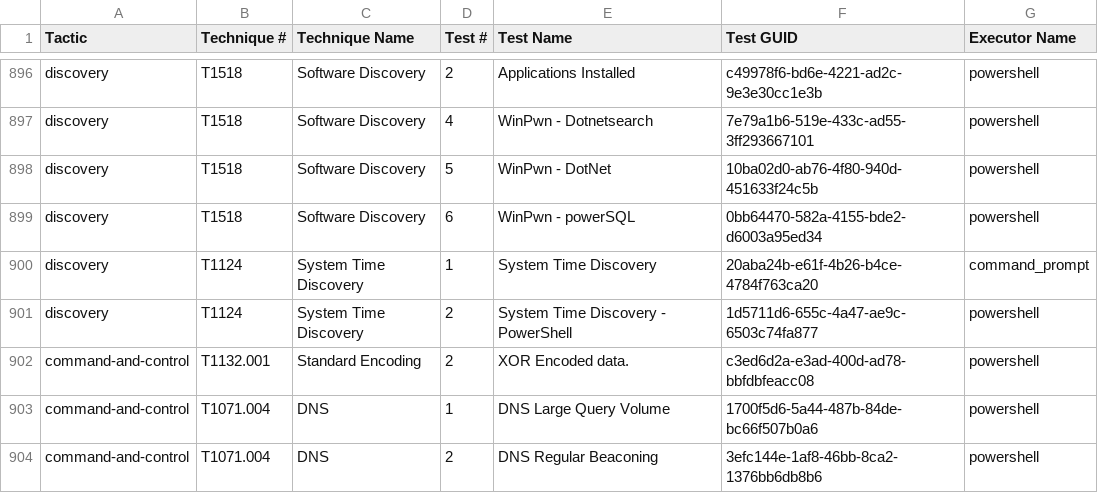
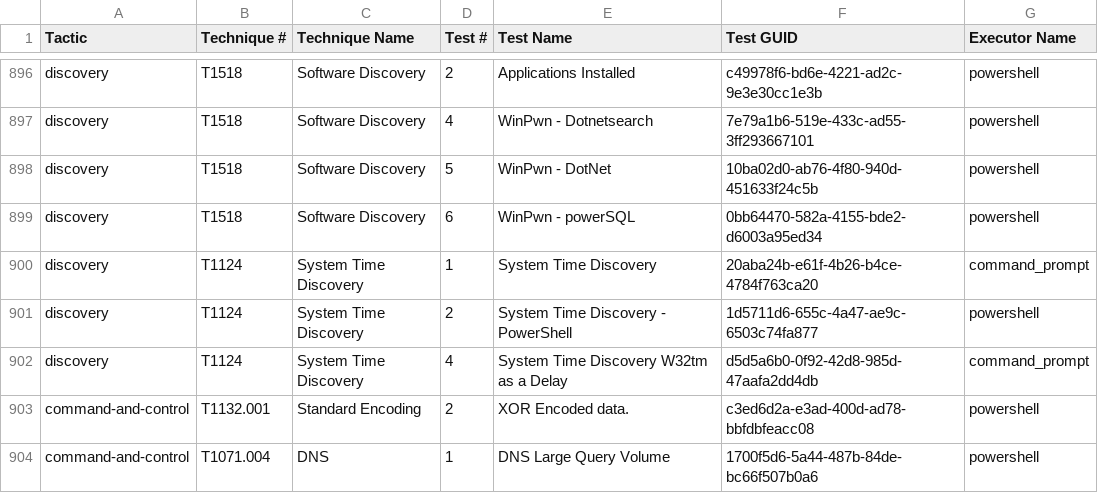
Before and after one commit to redcanaryco/atomic-red-team, a CSV file: atomics/Indexes/Indexes-CSV/windows-index.csv, drawn as a sheet; only a part is shown, gaps mark what is left out; the shorter side is filled out with more unchanged rows.

```diff
--- a/atomics/Indexes/Indexes-CSV/windows-index.csv
+++ b/atomics/Indexes/Indexes-CSV/windows-index.csv
@@ -901,2 +901,3 @@ discovery,T1124,System Time Discovery,1,System Time Discovery,20aba24b-e61f-4b26
 discovery,T1124,System Time Discovery,2,System Time Discovery - PowerShell,1d5711d6-655c-4a47-ae9c-6503c74fa877,powershell
+discovery,T1124,System Time Discovery,4,System Time Discovery W32tm as a Delay,d5d5a6b0-0f92-42d8-985d-47aafa2dd4db,command_prompt
 command-and-control,T1132.001,Standard Encoding,2,XOR Encoded data.,c3ed6d2a-e3ad-400d-ad78-bbfdbfeacc08,powershell
```
Also changed, not shown: atomics/Indexes/Indexes-CSV/index.csv, 6 other files.
